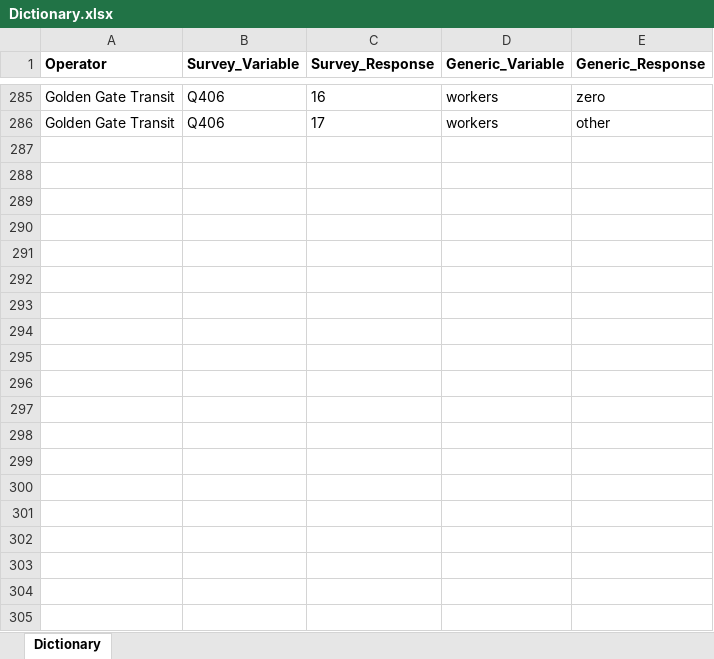
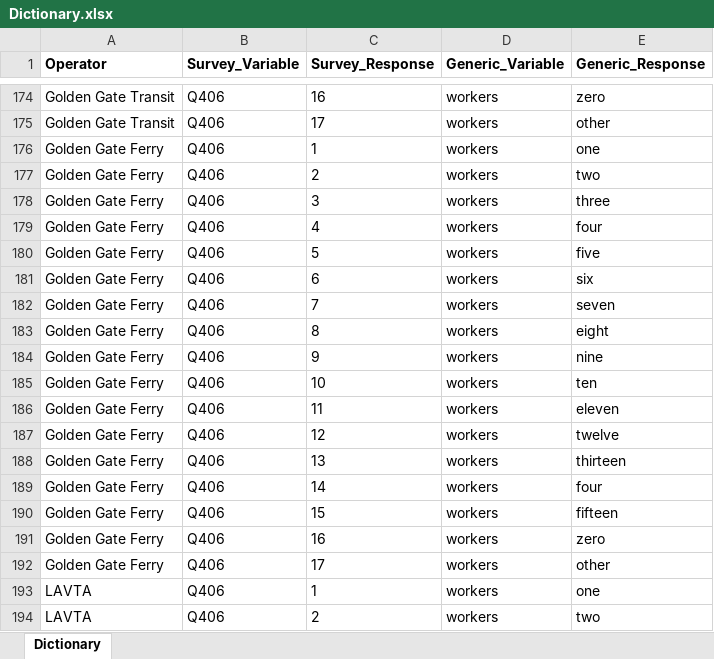
Before and after one commit to BayAreaMetro/transit-passenger-surveys, an Excel workbook: make-uniform/production/Dictionary.xlsx, sheet Dictionary, drawn as a sheet; only a part is shown, gaps mark what is left out; values as stored, in another font and other column widths than the file's, no borders; the diff covers the shown part only; the diff names each change by its address in the sheet, - before the commit and + after, or states it on an @@ line.

Commit message:
added LAVTA, finished GGF

```diff
--- a/make-uniform/production/Dictionary.xlsx (sheet Dictionary)
+++ b/make-uniform/production/Dictionary.xlsx (sheet Dictionary)
+row 176: Golden Gate Ferry | Q406 | 1 | workers | one
+row 177: Golden Gate Ferry | Q406 | 2 | workers | two
+row 178: Golden Gate Ferry | Q406 | 3 | workers | three
+row 179: Golden Gate Ferry | Q406 | 4 | workers | four
+row 180: Golden Gate Ferry | Q406 | 5 | workers | five
+row 181: Golden Gate Ferry | Q406 | 6 | workers | six
+row 182: Golden Gate Ferry | Q406 | 7 | workers | seven
+row 183: Golden Gate Ferry | Q406 | 8 | workers | eight
+row 184: Golden Gate Ferry | Q406 | 9 | workers | nine
+row 185: Golden Gate Ferry | Q406 | 10 | workers | ten
+row 186: Golden Gate Ferry | Q406 | 11 | workers | eleven
+row 187: Golden Gate Ferry | Q406 | 12 | workers | twelve
+row 188: Golden Gate Ferry | Q406 | 13 | workers | thirteen
+row 189: Golden Gate Ferry | Q406 | 14 | workers | four
+row 190: Golden Gate Ferry | Q406 | 15 | workers | fifteen
+row 191: Golden Gate Ferry | Q406 | 16 | workers | zero
+row 192: Golden Gate Ferry | Q406 | 17 | workers | other
+row 193: LAVTA | Q406 | 1 | workers | one
+row 194: LAVTA | Q406 | 2 | workers | two
```
Also changed, not shown: 51 added rows and 147 removed rows elsewhere in this sheet, 2 other files.
